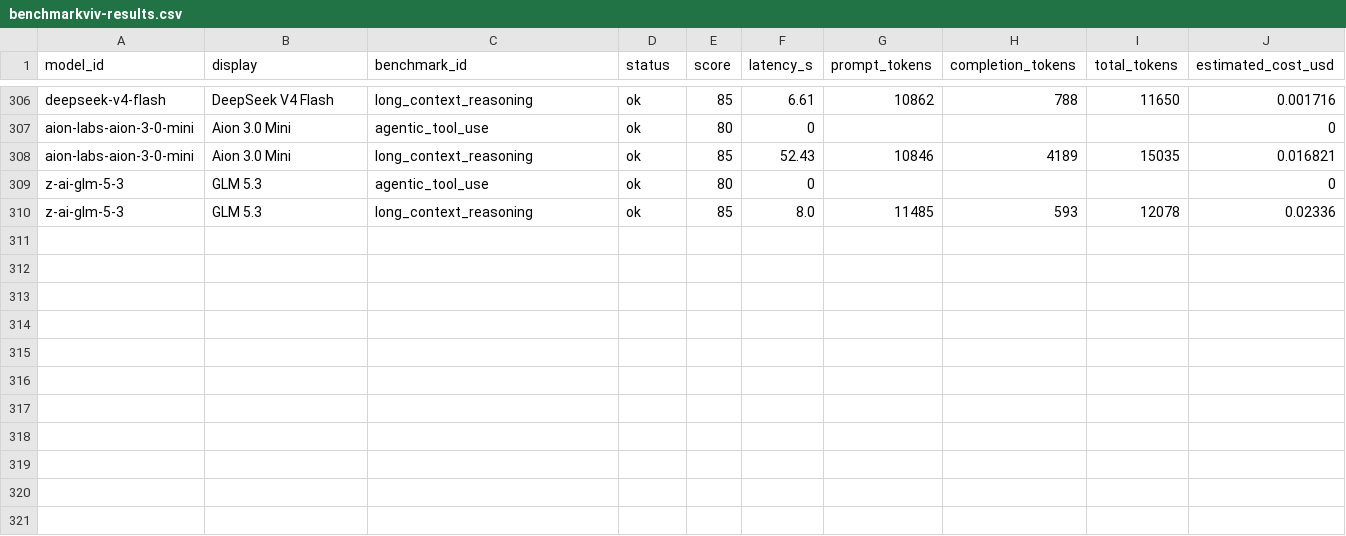
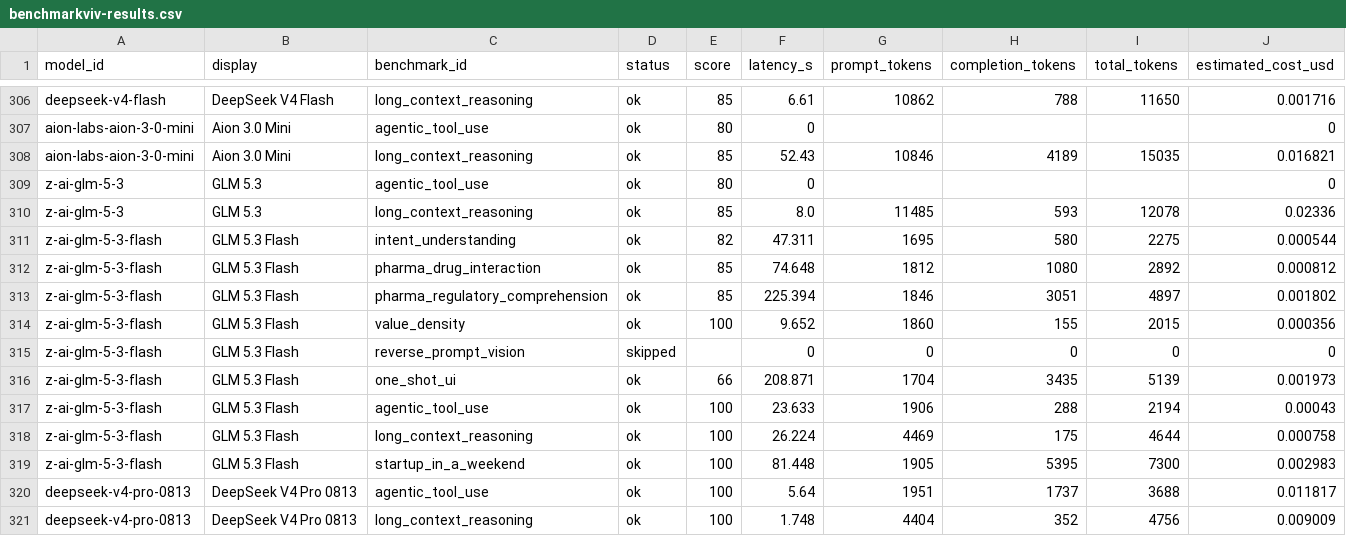
Before and after one commit to vivmuk/Benchmark, a CSV file: benchmarks/venice-benchmark-site/data/benchmarkviv-results.csv, drawn as a sheet; only a part is shown, gaps mark what is left out; the diff names each change by its address in the sheet, - before the commit and + after, or states it on an @@ line.

Commit message:
Benchmark: 42 models full coverage — GLM 5.3 Flash + DeepSeek V4 Pro 0813 tier-2 backfill; fix startup_in_a_weekend timeout + agentic_tool_use token-truncation/scoring bug

```diff
--- a/benchmarks/venice-benchmark-site/data/benchmarkviv-results.csv
+++ b/benchmarks/venice-benchmark-site/data/benchmarkviv-results.csv
+row 311: z-ai-glm-5-3-flash | GLM 5.3 Flash | intent_understanding | ok | 82 | 47.311 | 1695 | 580 | 2275 | 0.000544
+row 312: z-ai-glm-5-3-flash | GLM 5.3 Flash | pharma_drug_interaction | ok | 85 | 74.648 | 1812 | 1080 | 2892 | 0.000812
+row 313: z-ai-glm-5-3-flash | GLM 5.3 Flash | pharma_regulatory_comprehension | ok | 85 | 225.394 | 1846 | 3051 | 4897 | 0.001802
+row 314: z-ai-glm-5-3-flash | GLM 5.3 Flash | value_density | ok | 100 | 9.652 | 1860 | 155 | 2015 | 0.000356
+row 315: z-ai-glm-5-3-flash | GLM 5.3 Flash | reverse_prompt_vision | skipped |  | 0 | 0 | 0 | 0 | 0
+row 316: z-ai-glm-5-3-flash | GLM 5.3 Flash | one_shot_ui | ok | 66 | 208.871 | 1704 | 3435 | 5139 | 0.001973
+row 317: z-ai-glm-5-3-flash | GLM 5.3 Flash | agentic_tool_use | ok | 100 | 23.633 | 1906 | 288 | 2194 | 0.00043
+row 318: z-ai-glm-5-3-flash | GLM 5.3 Flash | long_context_reasoning | ok | 100 | 26.224 | 4469 | 175 | 4644 | 0.000758
+row 319: z-ai-glm-5-3-flash | GLM 5.3 Flash | startup_in_a_weekend | ok | 100 | 81.448 | 1905 | 5395 | 7300 | 0.002983
+row 320: deepseek-v4-pro-0813 | DeepSeek V4 Pro 0813 | agentic_tool_use | ok | 100 | 5.64 | 1951 | 1737 | 3688 | 0.011817
+row 321: deepseek-v4-pro-0813 | DeepSeek V4 Pro 0813 | long_context_reasoning | ok | 100 | 1.748 | 4404 | 352 | 4756 | 0.009009
```
Also changed, not shown: 57 other files.
